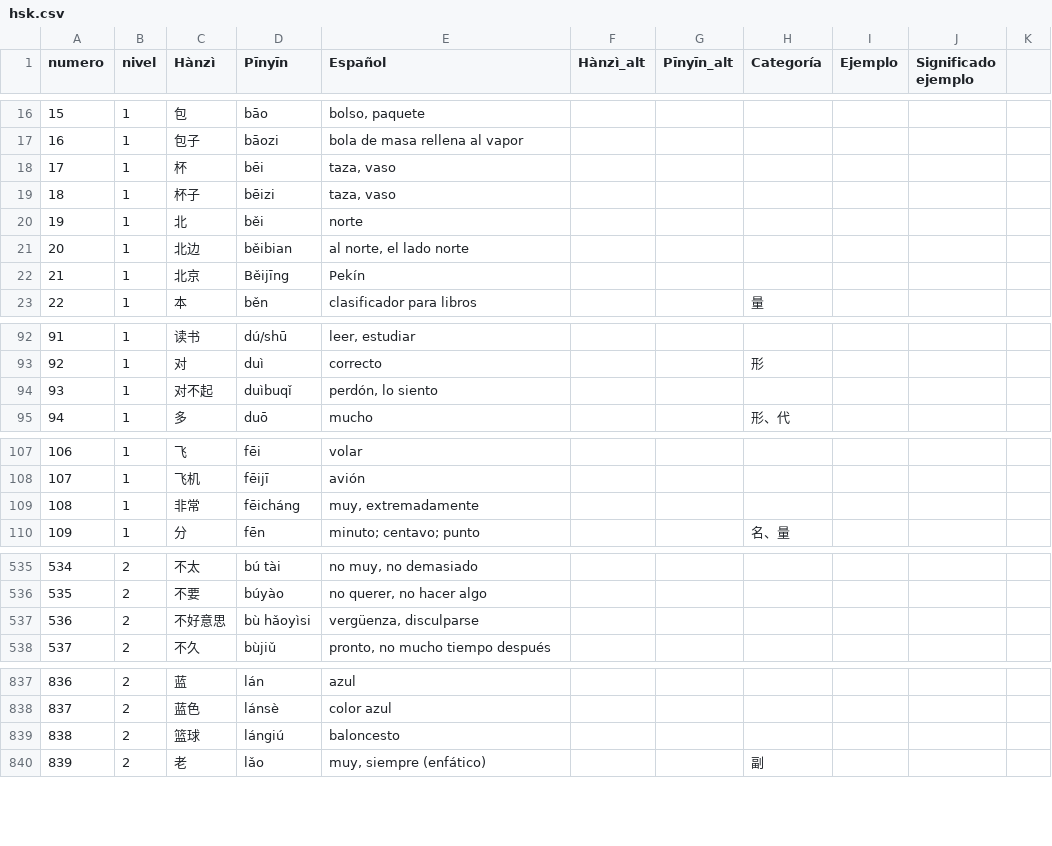
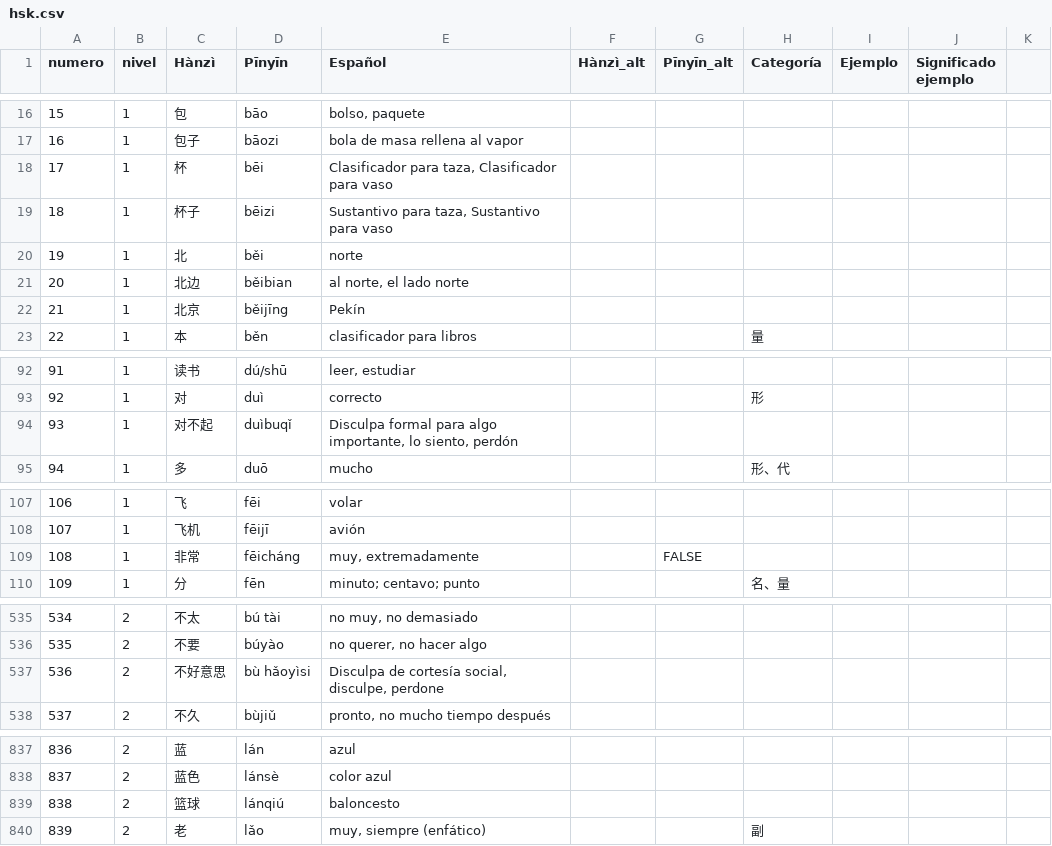
Before and after one commit to 51591G137/Chiknow, a CSV file: data/hsk.csv, drawn as a sheet; only a part is shown, gaps mark what is left out.

Commit message:
Actualización de hsk.csv

```diff
--- a/data/hsk.csv
+++ b/data/hsk.csv
@@ -17,7 +17,7 @@ numero,nivel,Hànzì,Pīnyīn,Español,Hànzì_alt,Pīnyīn_alt,Categoría,Ejemp
 16,1,包子,bāozi            ,bola de masa rellena al vapor,,,,,,
-17,1,杯,bēi              ,"taza, vaso",,,,,,
-18,1,杯子,bēizi            ,"taza, vaso",,,,,,
+17,1,杯,bēi              ,"Clasificador para taza, Clasificador para vaso ",,,,,,
+18,1,杯子,bēizi            ,"Sustantivo para taza, Sustantivo para vaso",,,,,,
 19,1,北,běi              ,norte,,,,,,
 20,1,北边,běibian          ,"al norte, el lado norte",,,,,,
-21,1,北京,Běijīng          ,Pekín,,,,,,
+21,1,北京,běijīng          ,Pekín,,,,,,
 22,1,本,běn              ,clasificador para libros,,,量,,,
@@ -93,3 +93,3 @@ numero,nivel,Hànzì,Pīnyīn,Español,Hànzì_alt,Pīnyīn_alt,Categoría,Ejemp
 92,1,对,duì              ,correcto,,,形,,,
-93,1,对不起,duìbuqǐ          ,"perdón, lo siento",,,,,,
+93,1,对不起,duìbuqǐ          ,"Disculpa formal para algo importante, lo siento, perdón",,,,,,
 94,1,多,duō              ,mucho,,,形、代,,,
@@ -108,3 +108,3 @@ numero,nivel,Hànzì,Pīnyīn,Español,Hànzì_alt,Pīnyīn_alt,Categoría,Ejemp
 107,1,飞机,fēijī            ,avión,,,,,,
-108,1,非常,fēicháng         ,"muy, extremadamente",,,,,,
+108,1,非常,fēicháng         ,"muy, extremadamente",,FALSE,,,,
 109,1,分,fēn              ,minuto; centavo; punto,,,名、量,,,
@@ -536,3 +536,3 @@ numero,nivel,Hànzì,Pīnyīn,Español,Hànzì_alt,Pīnyīn_alt,Categoría,Ejemp
 535,2,不要,búyào,"no querer, no hacer algo",,,,,,
-536,2,不好意思,bù hǎoyìsi,"vergüenza, disculparse",,,,,,
+536,2,不好意思,bù hǎoyìsi,"Disculpa de cortesía social, disculpe, perdone ",,,,,,
 537,2,不久,bùjiǔ,"pronto, no mucho tiempo después",,,,,,
@@ -838,3 +838,3 @@ numero,nivel,Hànzì,Pīnyīn,Español,Hànzì_alt,Pīnyīn_alt,Categoría,Ejemp
 837,2,蓝色,lánsè,color azul,,,,,,
-838,2,篮球,lángiú,baloncesto,,,,,,
+838,2,篮球,lánqiú,baloncesto,,,,,,
 839,2,老,lǎo,"muy, siempre (enfático)",,,副,,,
```
